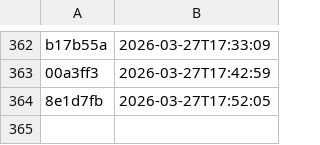
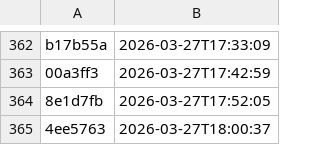
Before and after one commit to NHSDigital/electronic-prescription-service-account-resources, a CSV file: _data/dev-account_account-resources-cdk-us_us-east-1_deployments.csv, drawn as a sheet; only a part is shown, gaps mark what is left out; the diff names each change by its address in the sheet, - before the commit and + after, or states it on an @@ line.

```diff
--- a/_data/dev-account_account-resources-cdk-us_us-east-1_deployments.csv
+++ b/_data/dev-account_account-resources-cdk-us_us-east-1_deployments.csv
+row 365: 4ee5763 | 2026-03-27T18:00:37
```
Also changed, not shown: 1 other file.
